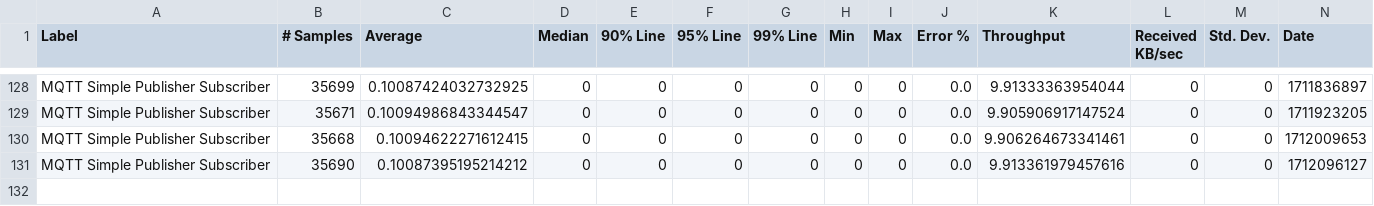
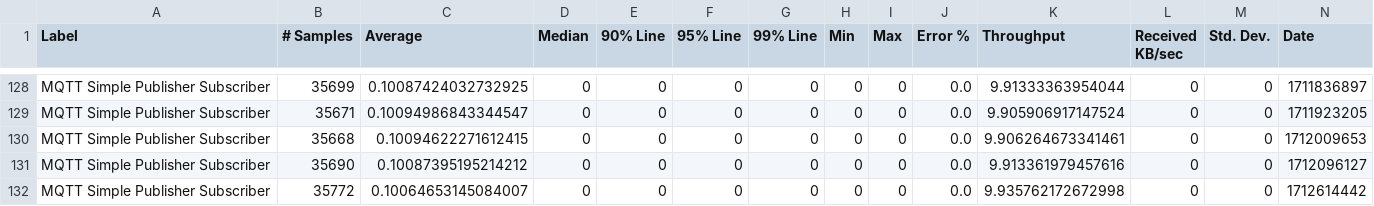
Before and after one commit to ballerina-platform/module-ballerina-mqtt, a CSV file: load-tests/simple_publisher_subscriber/results/summary.csv, drawn as a sheet; only a part is shown, gaps mark what is left out; rows hold the shown columns only; the diff names each change by its address in the sheet, - before the commit and + after, or states it on an @@ line.

Commit message:
Update simple_publisher_subscriber test results on Mon Apr  8 22:15:16 UTC 2024

```diff
--- a/load-tests/simple_publisher_subscriber/results/summary.csv
+++ b/load-tests/simple_publisher_subscriber/results/summary.csv
+row 132: MQTT Simple Publisher Subscriber | 35772 | 0.10064653145084007 | 0 | 0 | 0 | 0 | 0 | 0 | 0.0 | 9.935762172672998 | 0 | 0 | 1712614442
```
